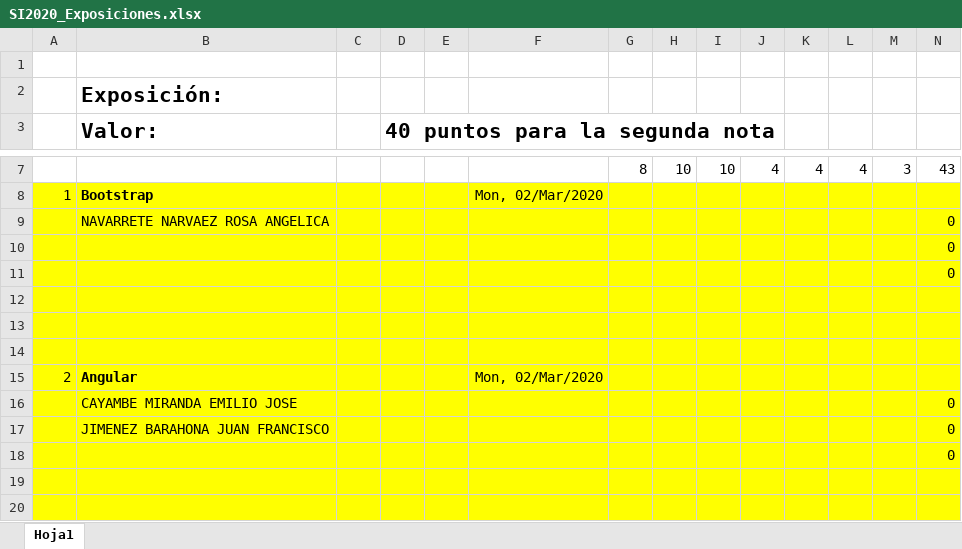
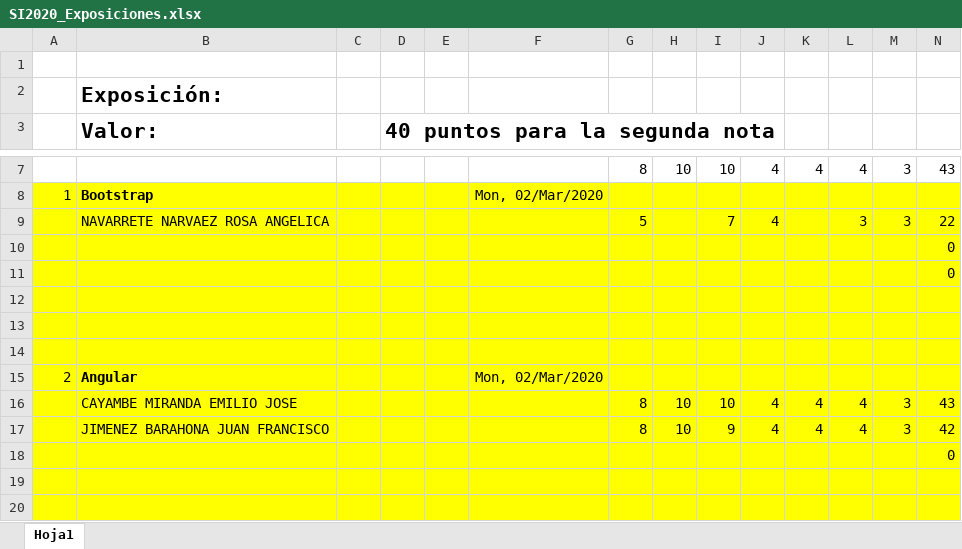
Before and after one commit to deberestes01/Programacion_Orientada_a_Objetos_2, an Excel workbook: Exposiciones/SI2020_Exposiciones.xlsx, sheet Hoja1, drawn as a sheet; only a part is shown, gaps mark what is left out; values as stored, in another font and other column widths than the file's, no borders; removed rows and columns are numbered as before the commit, all else as after; the diff names each change by its address in the sheet, - before the commit and + after, or states it on an @@ line.

Commit message:
Add files via upload

```diff
--- a/Exposiciones/SI2020_Exposiciones.xlsx (sheet Hoja1)
+++ b/Exposiciones/SI2020_Exposiciones.xlsx (sheet Hoja1)
-row 9:  | NAVARRETE NARVAEZ ROSA ANGELICA |  |  |  |  |  |  |  |  |  |  |  | 0
+row 9:  | NAVARRETE NARVAEZ ROSA ANGELICA |  |  |  |  | 5 |  | 7 | 4 |  | 3 | 3 | 22
-row 16:  | CAYAMBE MIRANDA EMILIO JOSE |  |  |  |  |  |  |  |  |  |  |  | 0
-row 17:  | JIMENEZ BARAHONA JUAN FRANCISCO |  |  |  |  |  |  |  |  |  |  |  | 0
+row 16:  | CAYAMBE MIRANDA EMILIO JOSE |  |  |  |  | 8 | 10 | 10 | 4 | 4 | 4 | 3 | 43
+row 17:  | JIMENEZ BARAHONA JUAN FRANCISCO |  |  |  |  | 8 | 10 | 9 | 4 | 4 | 4 | 3 | 42
```
